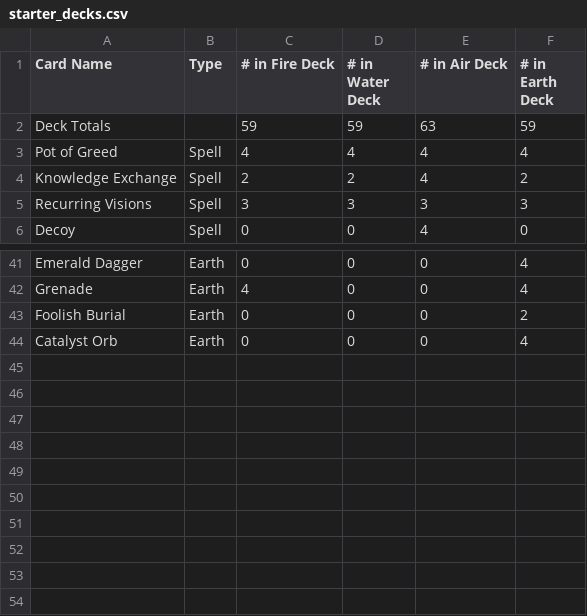
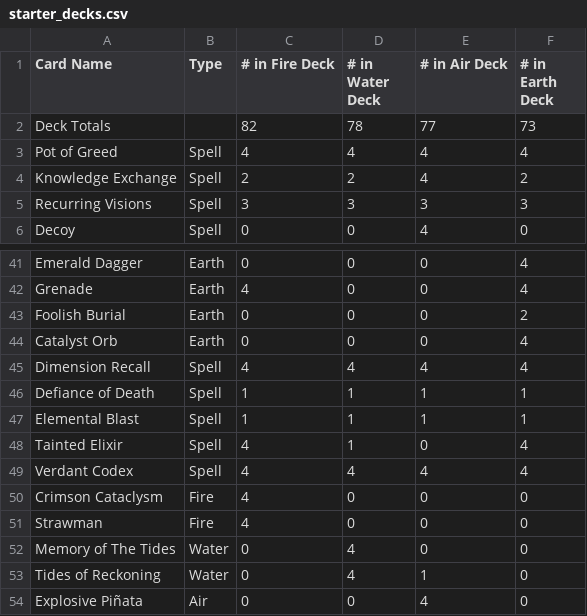
Before and after one commit to KellenK9/CardCreator, a CSV file: starter_decks.csv, drawn as a sheet; only a part is shown, gaps mark what is left out.

Commit message:
Placing Cards into folders + starter deck update

```diff
--- a/starter_decks.csv
+++ b/starter_decks.csv
@@ -1,3 +1,3 @@
 Card Name,Type,# in Fire Deck,# in Water Deck,# in Air Deck,# in Earth Deck
-Deck Totals,,59,59,63,59
+Deck Totals,,82,78,77,73
 Pot of Greed,Spell,4,4,4,4
@@ -44 +44,11 @@ Foolish Burial,Earth,0,0,0,2
 Catalyst Orb,Earth,0,0,0,4
+Dimension Recall,Spell,4,4,4,4
+Defiance of Death,Spell,1,1,1,1
+Elemental Blast,Spell,1,1,1,1
+Tainted Elixir,Spell,4,1,0,4
+Verdant Codex,Spell,4,4,4,4
+Crimson Cataclysm,Fire,4,0,0,0
+Strawman,Fire,4,0,0,0
+Memory of The Tides,Water,0,4,0,0
+Tides of Reckoning,Water,0,4,1,0
+Explosive Piñata,Air,0,0,4,0
```
Also changed, not shown: 1 other file.
